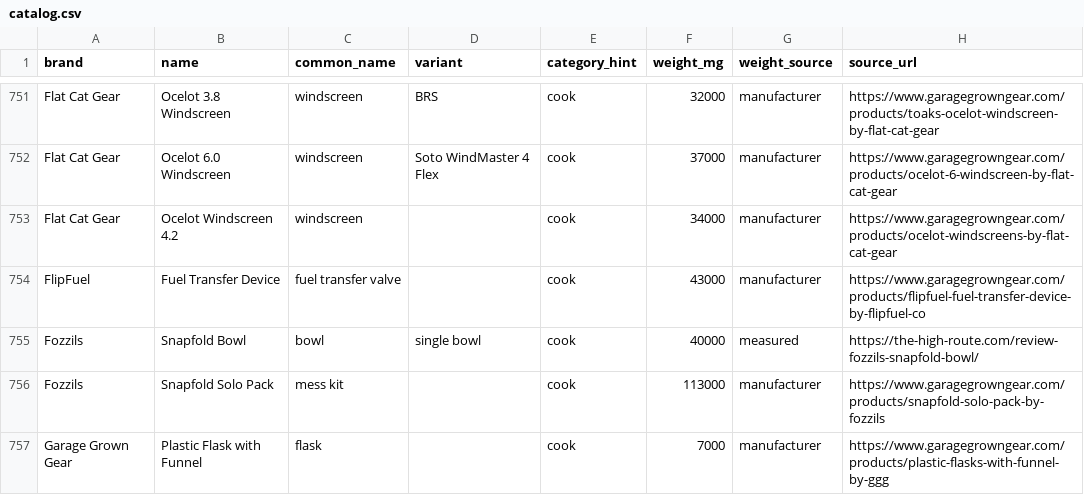
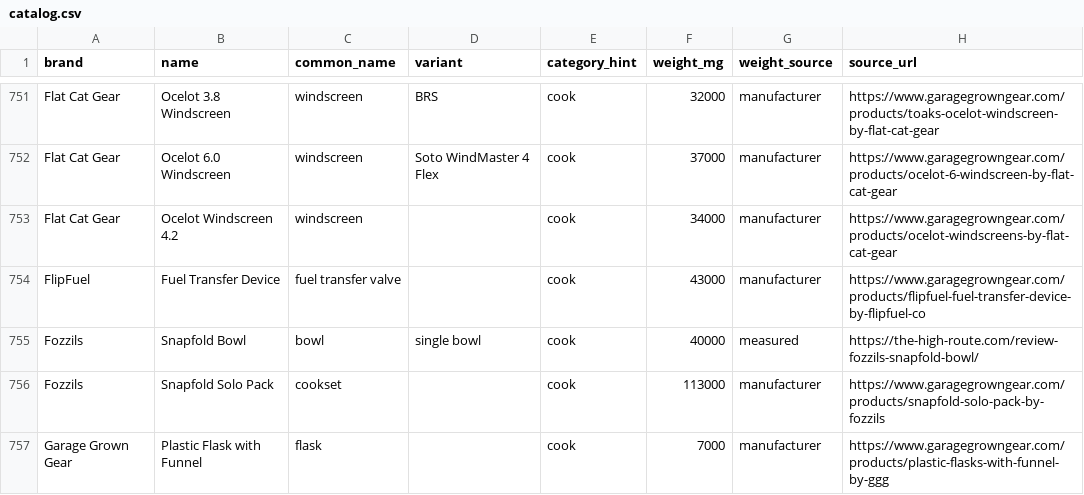
Before and after one commit to ryankiley/mahonia, a CSV file: seed/catalog.csv, drawn as a sheet; only a part is shown, gaps mark what is left out; the diff covers the shown part only.

Commit message:
Normalize catalog common names to a loose-canonical vocabulary
The per-row labels were generated in parallel, so the tail drifted —
singular/plural (tent stake/tent stakes), spelling (stake bag/stake sack),
and near-synonyms (running shoes/trail runners, windbreaker/wind jacket).

shared/gearTypes.ts holds a drift map (38 entries) + normalizeGearType(),
applied at build so the catalog common_name is canonical and future rows
normalize too. Aligned to the searchTerms NOUNS spine where the concepts
overlap, but the better display term wins when a search noun reads worse
(kept "neck gaiter" over the spine's "buff"; search matches via search_terms,
not the common name). Genuinely distinct types stay separate (down vs
synthetic vs fleece; tent vs tarp vs bivy; water filter vs water treatment).

369 → 332 distinct labels; a data-gate test fails if any drift term leaks
through the build. 345 tests, typecheck clean.

```diff
--- a/seed/catalog.csv
+++ b/seed/catalog.csv
@@ -755,3 +755,3 @@ FlipFuel,Fuel Transfer Device,fuel transfer valve,,cook,43000,manufacturer,https
 Fozzils,Snapfold Bowl,bowl,single bowl,cook,40000,measured,https://the-high-route.com/review-fozzils-snapfold-bowl/
-Fozzils,Snapfold Solo Pack,mess kit,,cook,113000,manufacturer,https://www.garagegrowngear.com/products/snapfold-solo-pack-by-fozzils
+Fozzils,Snapfold Solo Pack,cookset,,cook,113000,manufacturer,https://www.garagegrowngear.com/products/snapfold-solo-pack-by-fozzils
 Garage Grown Gear,Plastic Flask with Funnel,flask,,cook,7000,manufacturer,https://www.garagegrowngear.com/products/plastic-flasks-with-funnel-by-ggg
```
Also changed, not shown: 80 edited cells elsewhere in this file, 4 other files.
